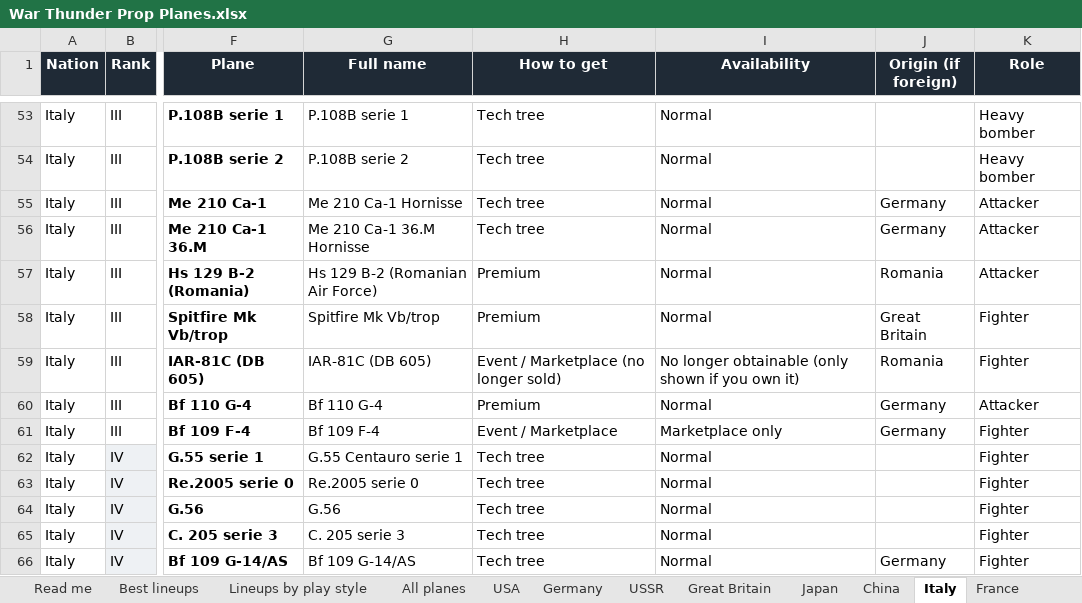
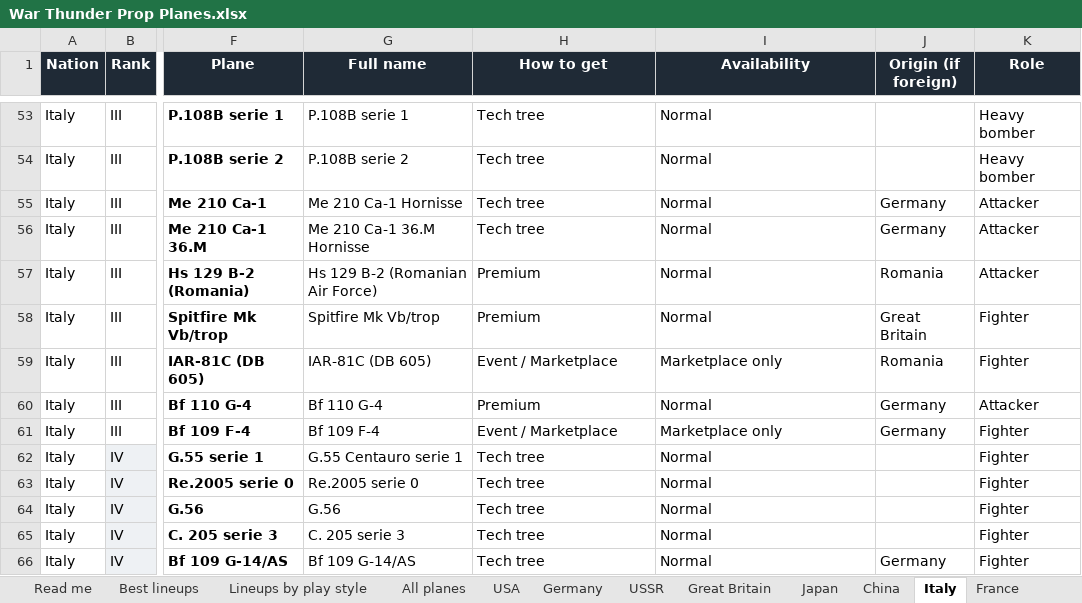
Before and after one commit to allentj14/prop-hangar, an Excel workbook: data/War Thunder Prop Planes.xlsx, sheet Italy, drawn as a sheet; only a part is shown, gaps mark what is left out; values as stored, in another font and other column widths than the file's, no borders; the diff names each change by its address in the sheet, - before the commit and + after, or states it on an @@ line.

```diff
--- a/data/War Thunder Prop Planes.xlsx (sheet Italy)
+++ b/data/War Thunder Prop Planes.xlsx (sheet Italy)
-H59 (How to get): Event / Marketplace (no longer sold)
+H59 (How to get): Event / Marketplace
-I59 (Availability): No longer obtainable (only shown if you own it)
+I59 (Availability): Marketplace only
```
Also changed, not shown: sheet Best lineups, sheet Lineups by play style, sheet All planes, 3 other files.
